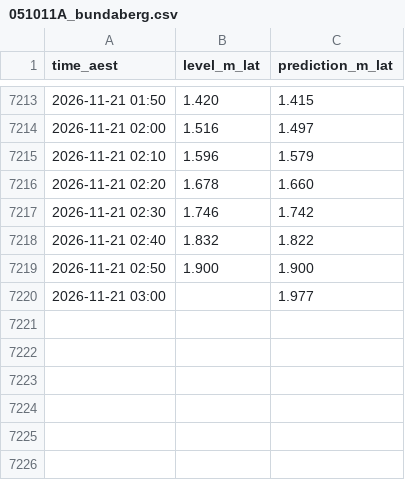
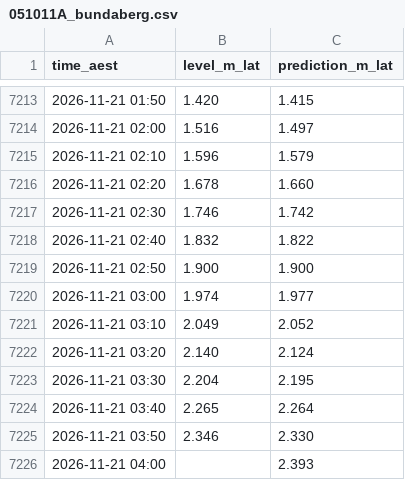
Before and after one commit to JonathanAgronica/fishing-apps, a CSV file: data/051011A_bundaberg.csv, drawn as a sheet; only a part is shown, gaps mark what is left out.

```diff
--- a/data/051011A_bundaberg.csv
+++ b/data/051011A_bundaberg.csv
@@ -7219,2 +7219,8 @@ time_aest,level_m_lat,prediction_m_lat
 2026-11-21 02:50,1.900,1.900
-2026-11-21 03:00,,1.977
+2026-11-21 03:00,1.974,1.977
+2026-11-21 03:10,2.049,2.052
+2026-11-21 03:20,2.140,2.124
+2026-11-21 03:30,2.204,2.195
+2026-11-21 03:40,2.265,2.264
+2026-11-21 03:50,2.346,2.330
+2026-11-21 04:00,,2.393
```
Also changed, not shown: data/539135_hillsrd.csv, 2 other files.
